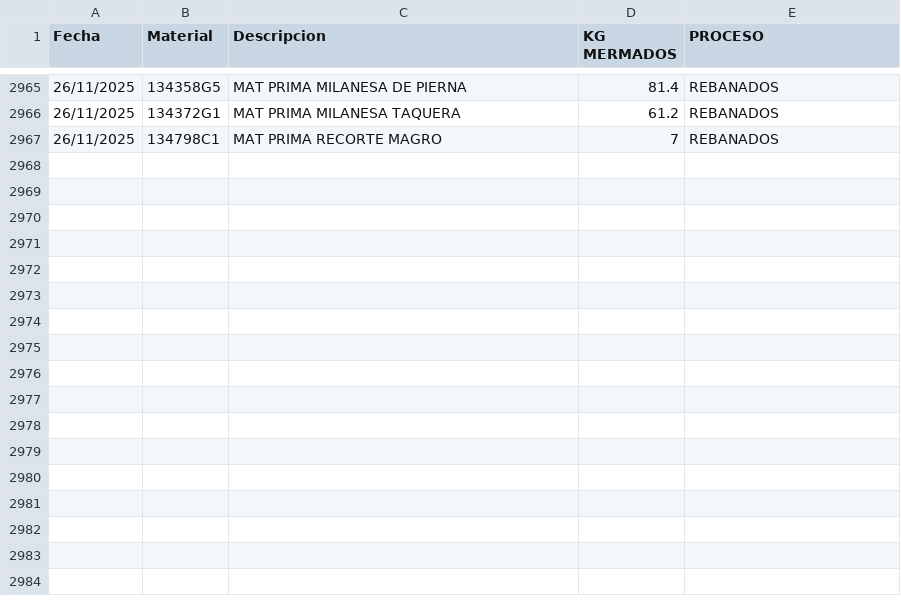
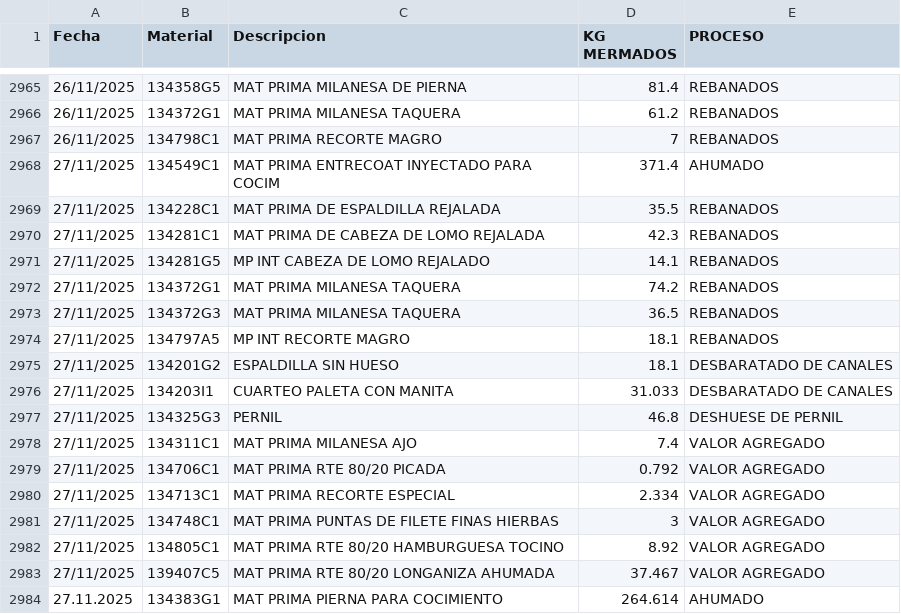
Before and after one commit to rosaliolh/basedatos, a CSV file: registrodemermaprocesosirapuato.csv, drawn as a sheet; only a part is shown, gaps mark what is left out.

Commit message:
Update registrodemermaprocesosirapuato.csv

```diff
--- a/registrodemermaprocesosirapuato.csv
+++ b/registrodemermaprocesosirapuato.csv
@@ -2967 +2967,18 @@ Fecha,Material,Descripcion,KG MERMADOS,PROCESO
 26/11/2025,134798C1,MAT PRIMA RECORTE MAGRO,7,REBANADOS
+27/11/2025,134549C1,MAT PRIMA ENTRECOAT INYECTADO PARA COCIM,371.4,AHUMADO
+27/11/2025,134228C1,MAT PRIMA DE ESPALDILLA REJALADA,35.5,REBANADOS
+27/11/2025,134281C1,MAT PRIMA DE CABEZA DE LOMO REJALADA,42.3,REBANADOS
+27/11/2025,134281G5,MP INT CABEZA DE LOMO REJALADO,14.1,REBANADOS
+27/11/2025,134372G1,MAT PRIMA MILANESA TAQUERA,74.2,REBANADOS
+27/11/2025,134372G3,MAT PRIMA MILANESA TAQUERA,36.5,REBANADOS
+27/11/2025,134797A5,MP INT RECORTE MAGRO,18.1,REBANADOS
+27/11/2025,134201G2,ESPALDILLA SIN HUESO,18.1,DESBARATADO DE CANALES
+27/11/2025,134203I1,CUARTEO PALETA CON MANITA,31.033,DESBARATADO DE CANALES
+27/11/2025,134325G3,PERNIL,46.8,DESHUESE DE PERNIL
+27/11/2025,134311C1,MAT PRIMA MILANESA AJO,7.4,VALOR AGREGADO
+27/11/2025,134706C1,MAT PRIMA RTE 80/20 PICADA,0.792,VALOR AGREGADO
+27/11/2025,134713C1,MAT PRIMA RECORTE ESPECIAL,2.334,VALOR AGREGADO
+27/11/2025,134748C1,MAT PRIMA PUNTAS DE FILETE FINAS HIERBAS,3,VALOR AGREGADO
+27/11/2025,134805C1,MAT PRIMA RTE 80/20 HAMBURGUESA TOCINO,8.92,VALOR AGREGADO
+27/11/2025,139407C5,MAT PRIMA RTE 80/20 LONGANIZA AHUMADA,37.467,VALOR AGREGADO
+27.11.2025,134383G1,MAT PRIMA PIERNA PARA COCIMIENTO,264.614,AHUMADO
```
